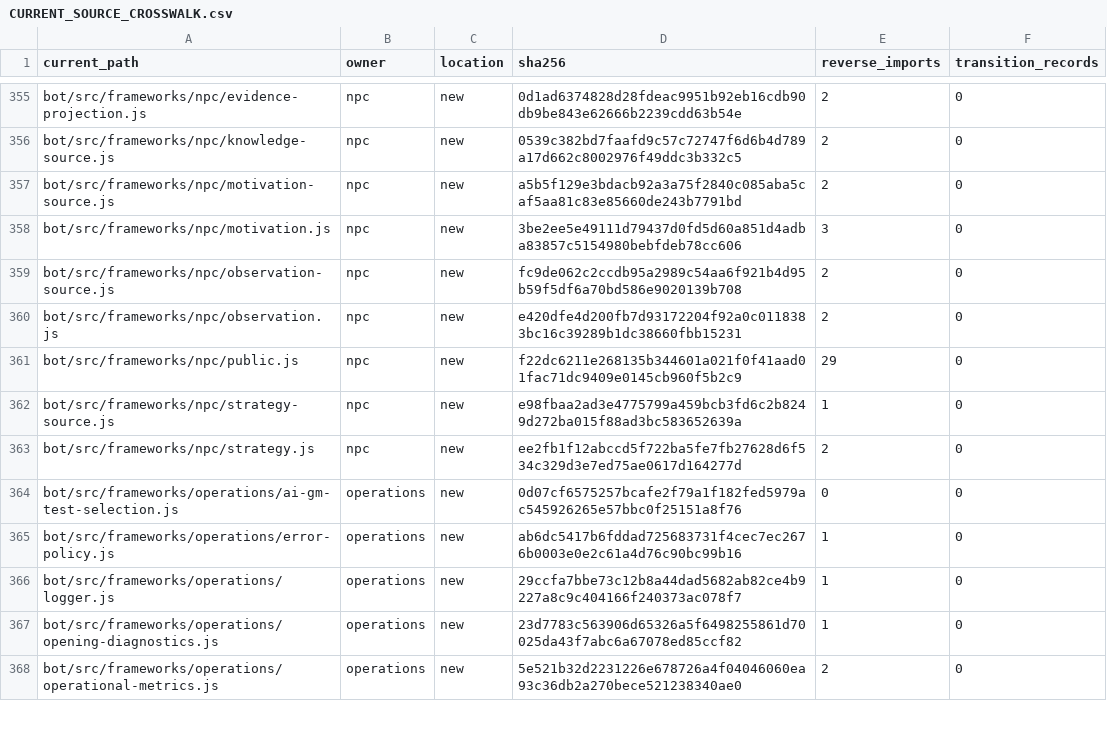
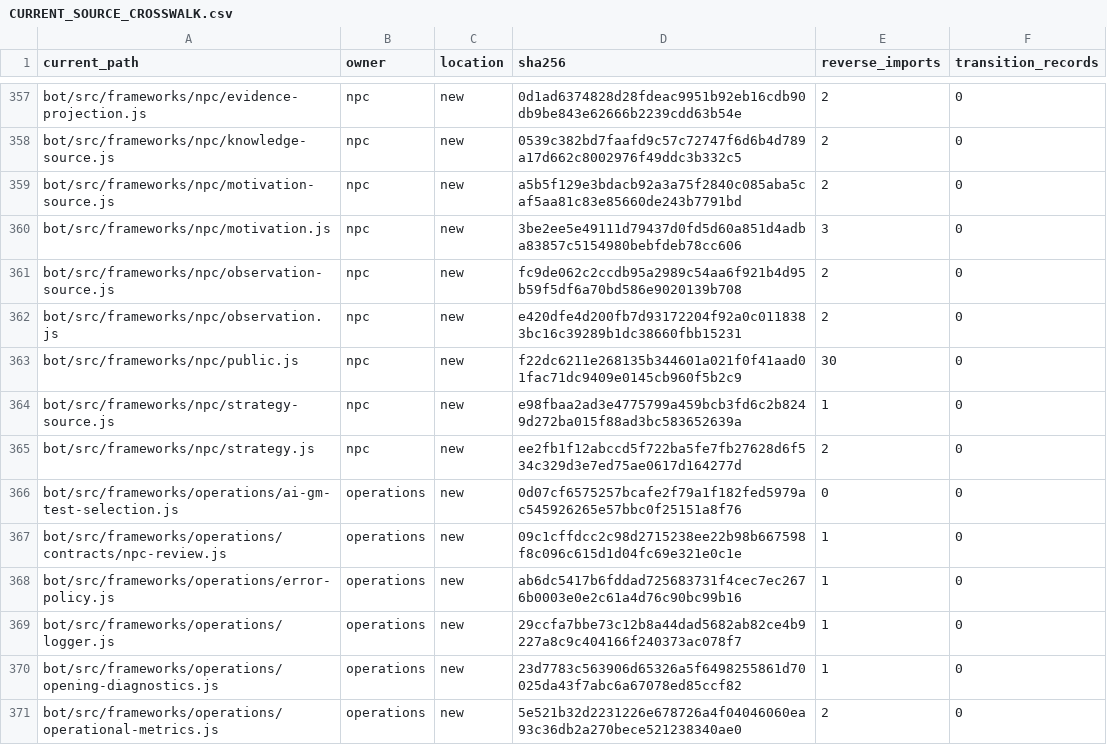
Before and after one commit to KeshireTheChaotic/Veiled_City, a CSV file: docs/Implementation_Plans/Framework_Refactor/AUDIT-20261026/CURRENT_SOURCE_CROSSWALK.csv, drawn as a sheet; only a part is shown, gaps mark what is left out; the diff covers the shown part only.

Commit message:
RF04-F05: integrate Operations native NPC review through owned interface

```diff
--- a/docs/Implementation_Plans/Framework_Refactor/AUDIT-20261026/CURRENT_SOURCE_CROSSWALK.csv
+++ b/docs/Implementation_Plans/Framework_Refactor/AUDIT-20261026/CURRENT_SOURCE_CROSSWALK.csv
@@ -360,3 +362,3 @@
 "bot/src/frameworks/npc/observation.js","npc","new","e420dfe4d200fb7d93172204f92a0c0118383bc16c39289b1dc38660fbb15231","2","0"
-"bot/src/frameworks/npc/public.js","npc","new","f22dc6211e268135b344601a021f0f41aad01fac71dc9409e0145cb960f5b2c9","29","0"
+"bot/src/frameworks/npc/public.js","npc","new","f22dc6211e268135b344601a021f0f41aad01fac71dc9409e0145cb960f5b2c9","30","0"
 "bot/src/frameworks/npc/strategy-source.js","npc","new","e98fbaa2ad3e4775799a459bcb3fd6c2b8249d272ba015f88ad3bc583652639a","1","0"
@@ -364,2 +366,3 @@
 "bot/src/frameworks/operations/ai-gm-test-selection.js","operations","new","0d07cf6575257bcafe2f79a1f182fed5979ac545926265e57bbc0f25151a8f76","0","0"
+"bot/src/frameworks/operations/contracts/npc-review.js","operations","new","09c1cffdcc2c98d2715238ee22b98b667598f8c096c615d1d04fc69e321e0c1e","1","0"
 "bot/src/frameworks/operations/error-policy.js","operations","new","ab6dc5417b6fddad725683731f4cec7ec2676b0003e0e2c61a4d76c90bc99b16","1","0"
```
Also changed, not shown: 2 added rows and 8 edited cells elsewhere in this file, 24 other files.
